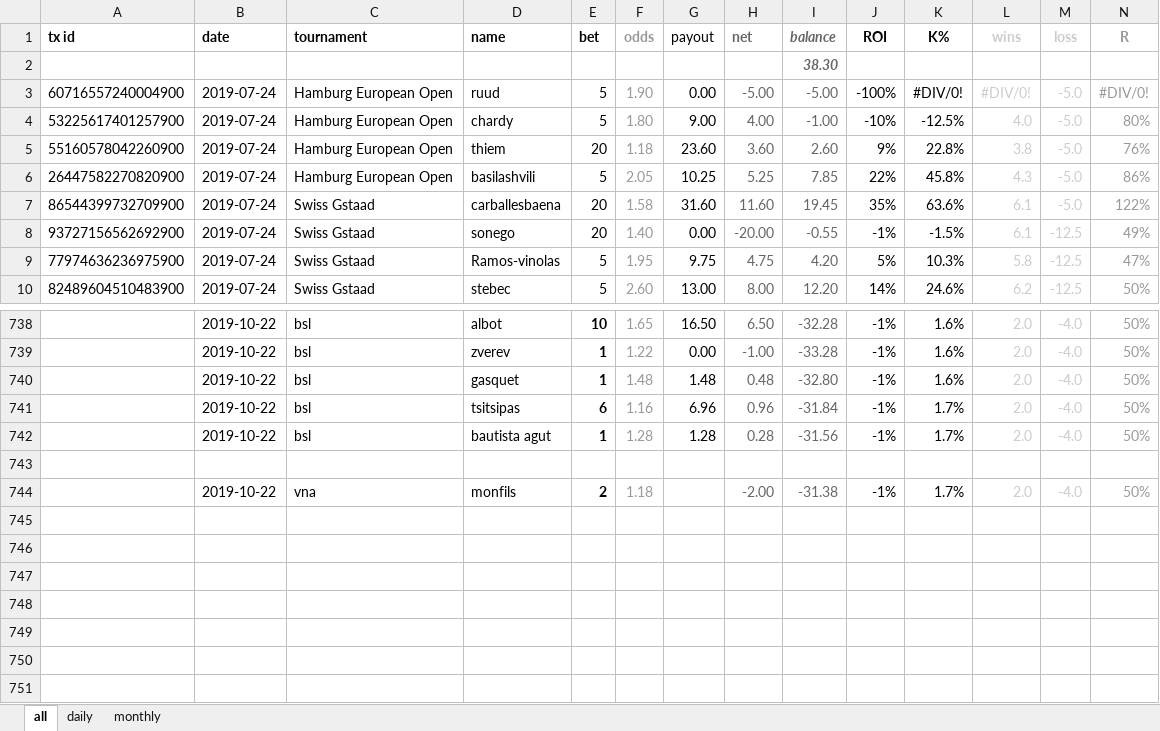
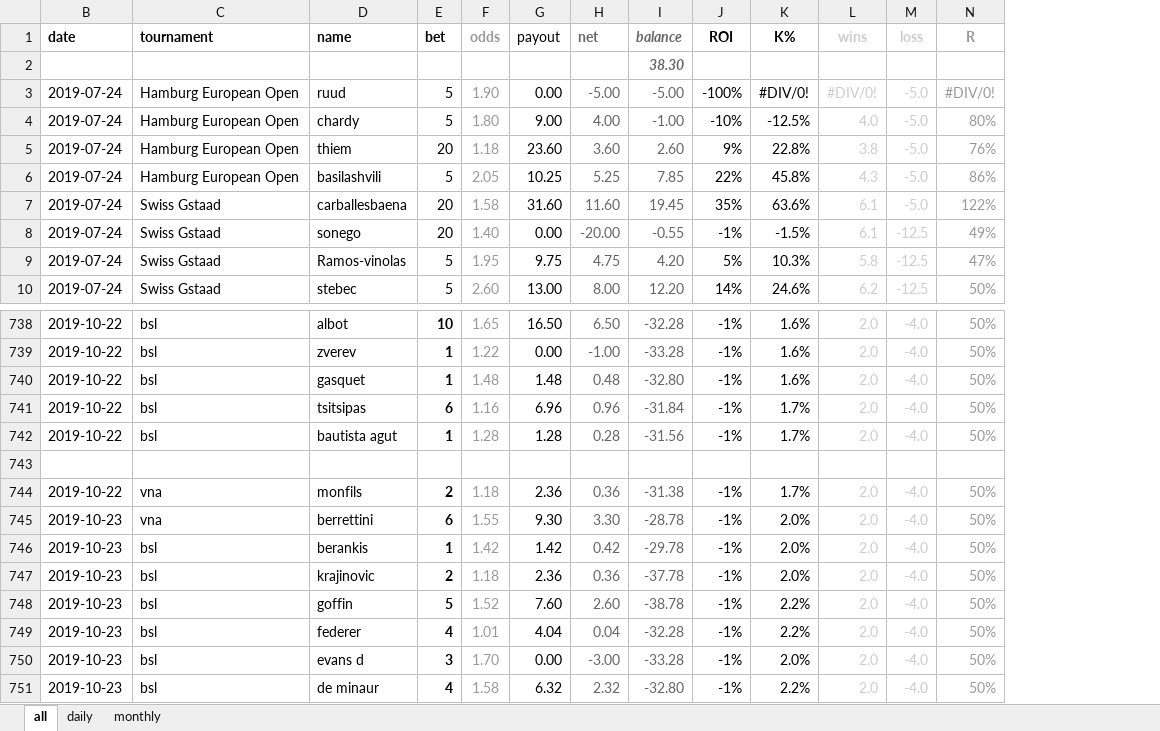
Before and after one commit to Tjorriemorrie/ufc, an Excel workbook: atp_mens/tabresults.xlsx, sheet all, drawn as a sheet; only a part is shown, gaps mark what is left out; values as stored, in another font and other column widths than the file's, no borders; removed rows and columns are numbered as before the commit, all else as after; rows hold the shown columns only; the diff names each change by its address in the sheet, - before the commit and + after, or states it on an @@ line.

```diff
--- a/atp_mens/tabresults.xlsx (sheet all)
+++ b/atp_mens/tabresults.xlsx (sheet all)
@@ column A (tx id) hidden, rows 3-10: 60716557240004900 | 53225617401257900 | 55160578042260900 | 26447582270820900 | 86544399732709900 | 93727156562692900 | 77974636236975900 | 82489604510483900 @@
-G744 (payout): (empty)
+G744 (payout): 2.36
-H744 (net): -2.00
+H744 (net): 0.36
+row 745: 2019-10-23 | vna | berrettini | 6 | 1.55 | 9.30 | 3.30 | -28.78 | -1% | 2.0% | 2.0 | -4.0 | 50%
+row 746: 2019-10-23 | bsl | berankis | 1 | 1.42 | 1.42 | 0.42 | -29.78 | -1% | 2.0% | 2.0 | -4.0 | 50%
+row 747: 2019-10-23 | bsl | krajinovic | 2 | 1.18 | 2.36 | 0.36 | -37.78 | -1% | 2.0% | 2.0 | -4.0 | 50%
+row 748: 2019-10-23 | bsl | goffin | 5 | 1.52 | 7.60 | 2.60 | -38.78 | -1% | 2.2% | 2.0 | -4.0 | 50%
+row 749: 2019-10-23 | bsl | federer | 4 | 1.01 | 4.04 | 0.04 | -32.28 | -1% | 2.2% | 2.0 | -4.0 | 50%
+row 750: 2019-10-23 | bsl | evans d | 3 | 1.70 | 0.00 | -3.00 | -33.28 | -1% | 2.0% | 2.0 | -4.0 | 50%
+row 751: 2019-10-23 | bsl | de minaur | 4 | 1.58 | 6.32 | 2.32 | -32.80 | -1% | 2.2% | 2.0 | -4.0 | 50%
```
Also changed, not shown: sheet daily, sheet monthly, formulas that keep their value, charts or pictures, 2 other files.
